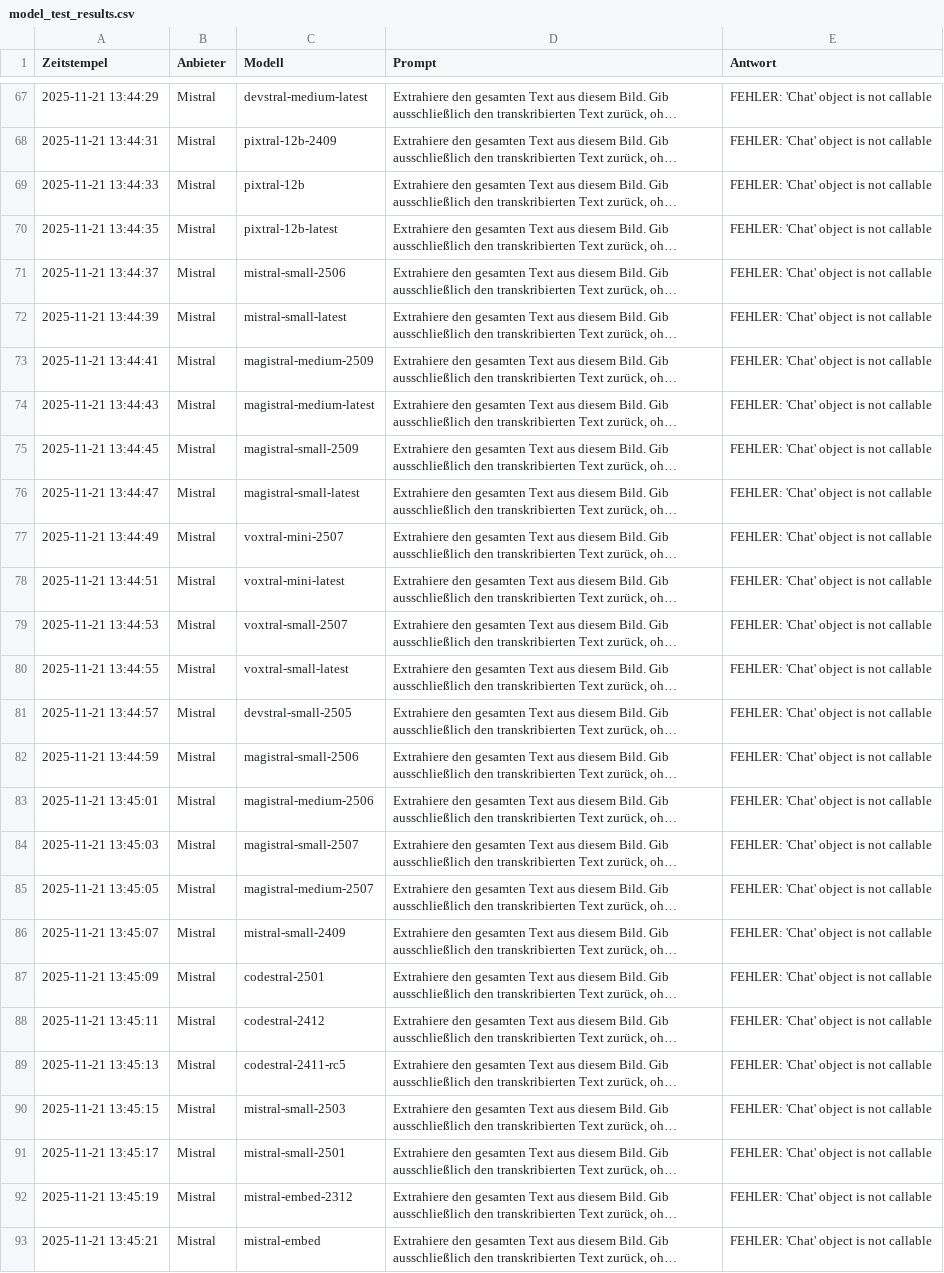
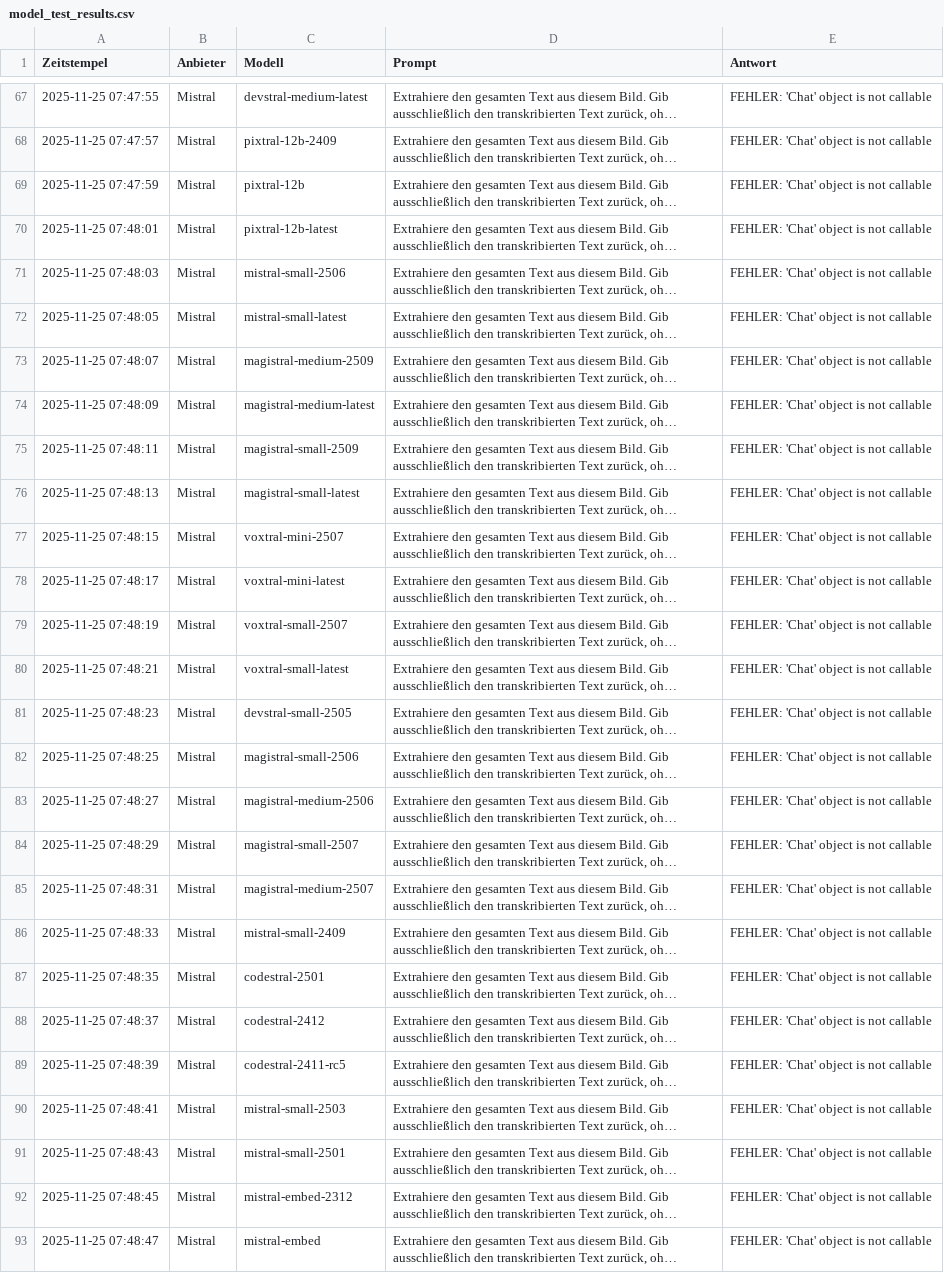
Before and after one commit to waldemarG007/ClipGen, a CSV file: model_test_results.csv, drawn as a sheet; only a part is shown, gaps mark what is left out; long unchanged cells end in …; the diff covers the shown part only; the diff names each change by its address in the sheet, - before the commit and + after, or states it on an @@ line.

```diff
--- a/model_test_results.csv
+++ b/model_test_results.csv
-A67 (Zeitstempel): 2025-11-21 13:44:29
+A67 (Zeitstempel): 2025-11-25 07:47:55
-A68 (Zeitstempel): 2025-11-21 13:44:31
+A68 (Zeitstempel): 2025-11-25 07:47:57
-A69 (Zeitstempel): 2025-11-21 13:44:33
+A69 (Zeitstempel): 2025-11-25 07:47:59
-A70 (Zeitstempel): 2025-11-21 13:44:35
+A70 (Zeitstempel): 2025-11-25 07:48:01
-A71 (Zeitstempel): 2025-11-21 13:44:37
+A71 (Zeitstempel): 2025-11-25 07:48:03
-A72 (Zeitstempel): 2025-11-21 13:44:39
+A72 (Zeitstempel): 2025-11-25 07:48:05
-A73 (Zeitstempel): 2025-11-21 13:44:41
+A73 (Zeitstempel): 2025-11-25 07:48:07
-A74 (Zeitstempel): 2025-11-21 13:44:43
+A74 (Zeitstempel): 2025-11-25 07:48:09
-A75 (Zeitstempel): 2025-11-21 13:44:45
+A75 (Zeitstempel): 2025-11-25 07:48:11
-A76 (Zeitstempel): 2025-11-21 13:44:47
+A76 (Zeitstempel): 2025-11-25 07:48:13
-A77 (Zeitstempel): 2025-11-21 13:44:49
+A77 (Zeitstempel): 2025-11-25 07:48:15
-A78 (Zeitstempel): 2025-11-21 13:44:51
+A78 (Zeitstempel): 2025-11-25 07:48:17
-A79 (Zeitstempel): 2025-11-21 13:44:53
+A79 (Zeitstempel): 2025-11-25 07:48:19
-A80 (Zeitstempel): 2025-11-21 13:44:55
+A80 (Zeitstempel): 2025-11-25 07:48:21
-A81 (Zeitstempel): 2025-11-21 13:44:57
+A81 (Zeitstempel): 2025-11-25 07:48:23
-A82 (Zeitstempel): 2025-11-21 13:44:59
+A82 (Zeitstempel): 2025-11-25 07:48:25
-A83 (Zeitstempel): 2025-11-21 13:45:01
+A83 (Zeitstempel): 2025-11-25 07:48:27
-A84 (Zeitstempel): 2025-11-21 13:45:03
+A84 (Zeitstempel): 2025-11-25 07:48:29
-A85 (Zeitstempel): 2025-11-21 13:45:05
+A85 (Zeitstempel): 2025-11-25 07:48:31
-A86 (Zeitstempel): 2025-11-21 13:45:07
+A86 (Zeitstempel): 2025-11-25 07:48:33
-A87 (Zeitstempel): 2025-11-21 13:45:09
+A87 (Zeitstempel): 2025-11-25 07:48:35
-A88 (Zeitstempel): 2025-11-21 13:45:11
+A88 (Zeitstempel): 2025-11-25 07:48:37
-A89 (Zeitstempel): 2025-11-21 13:45:13
+A89 (Zeitstempel): 2025-11-25 07:48:39
-A90 (Zeitstempel): 2025-11-21 13:45:15
+A90 (Zeitstempel): 2025-11-25 07:48:41
-A91 (Zeitstempel): 2025-11-21 13:45:17
+A91 (Zeitstempel): 2025-11-25 07:48:43
-A92 (Zeitstempel): 2025-11-21 13:45:19
+A92 (Zeitstempel): 2025-11-25 07:48:45
-A93 (Zeitstempel): 2025-11-21 13:45:21
+A93 (Zeitstempel): 2025-11-25 07:48:47
```
Also changed, not shown: 151 edited cells elsewhere in this file, 1 other file.
